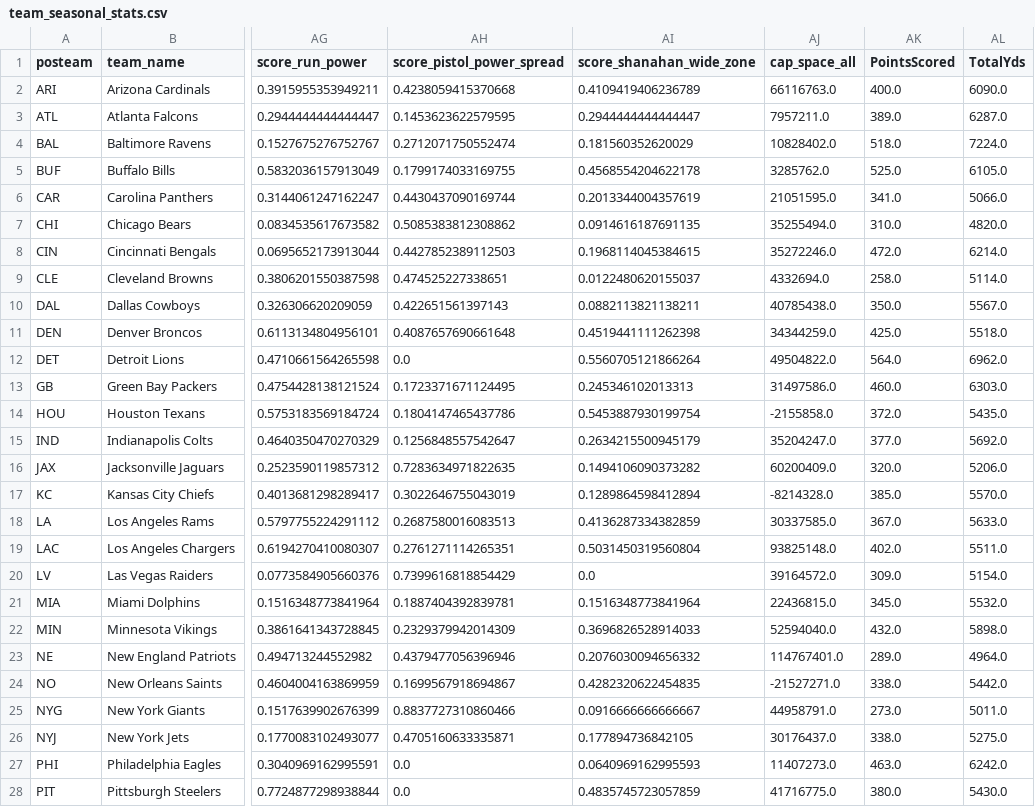
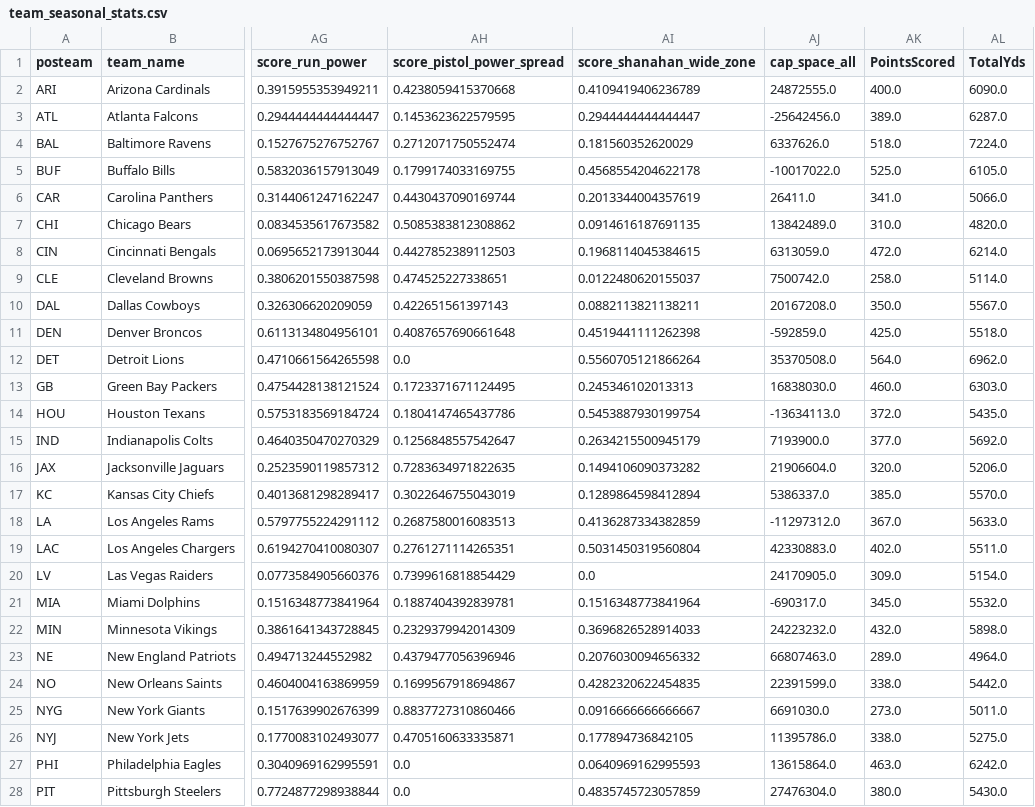
Before and after one commit to david-dozer/front-office-ai, a CSV file: backend/processed_data/team_seasonal_stats.csv, drawn as a sheet; only a part is shown, gaps mark what is left out; the diff covers the shown part only; the diff names each change by its address in the sheet, - before the commit and + after, or states it on an @@ line.

```diff
--- a/backend/processed_data/team_seasonal_stats.csv
+++ b/backend/processed_data/team_seasonal_stats.csv
-AJ2 (cap_space_all): 66116763.0
+AJ2 (cap_space_all): 24872555.0
-AJ3 (cap_space_all): 7957211.0
+AJ3 (cap_space_all): -25642456.0
-AJ4 (cap_space_all): 10828402.0
+AJ4 (cap_space_all): 6337626.0
-AJ5 (cap_space_all): 3285762.0
+AJ5 (cap_space_all): -10017022.0
-AJ6 (cap_space_all): 21051595.0
+AJ6 (cap_space_all): 26411.0
-AJ7 (cap_space_all): 35255494.0
+AJ7 (cap_space_all): 13842489.0
-AJ8 (cap_space_all): 35272246.0
+AJ8 (cap_space_all): 6313059.0
-AJ9 (cap_space_all): 4332694.0
+AJ9 (cap_space_all): 7500742.0
-AJ10 (cap_space_all): 40785438.0
+AJ10 (cap_space_all): 20167208.0
-AJ11 (cap_space_all): 34344259.0
+AJ11 (cap_space_all): -592859.0
-AJ12 (cap_space_all): 49504822.0
+AJ12 (cap_space_all): 35370508.0
-AJ13 (cap_space_all): 31497586.0
+AJ13 (cap_space_all): 16838030.0
-AJ14 (cap_space_all): -2155858.0
+AJ14 (cap_space_all): -13634113.0
-AJ15 (cap_space_all): 35204247.0
+AJ15 (cap_space_all): 7193900.0
-AJ16 (cap_space_all): 60200409.0
+AJ16 (cap_space_all): 21906604.0
-AJ17 (cap_space_all): -8214328.0
+AJ17 (cap_space_all): 5386337.0
-AJ18 (cap_space_all): 30337585.0
+AJ18 (cap_space_all): -11297312.0
-AJ19 (cap_space_all): 93825148.0
+AJ19 (cap_space_all): 42330883.0
-AJ20 (cap_space_all): 39164572.0
+AJ20 (cap_space_all): 24170905.0
-AJ21 (cap_space_all): 22436815.0
+AJ21 (cap_space_all): -690317.0
-AJ22 (cap_space_all): 52594040.0
+AJ22 (cap_space_all): 24223232.0
-AJ23 (cap_space_all): 114767401.0
+AJ23 (cap_space_all): 66807463.0
-AJ24 (cap_space_all): -21527271.0
+AJ24 (cap_space_all): 22391599.0
-AJ25 (cap_space_all): 44958791.0
+AJ25 (cap_space_all): 6691030.0
-AJ26 (cap_space_all): 30176437.0
+AJ26 (cap_space_all): 11395786.0
-AJ27 (cap_space_all): 11407273.0
+AJ27 (cap_space_all): 13615864.0
-AJ28 (cap_space_all): 41716775.0
+AJ28 (cap_space_all): 27476304.0
```
Also changed, not shown: 5 edited cells elsewhere in this file, backend/processed_data/fa_tes.csv, backend/processed_data/team_cap_data.csv, 5 other files.
